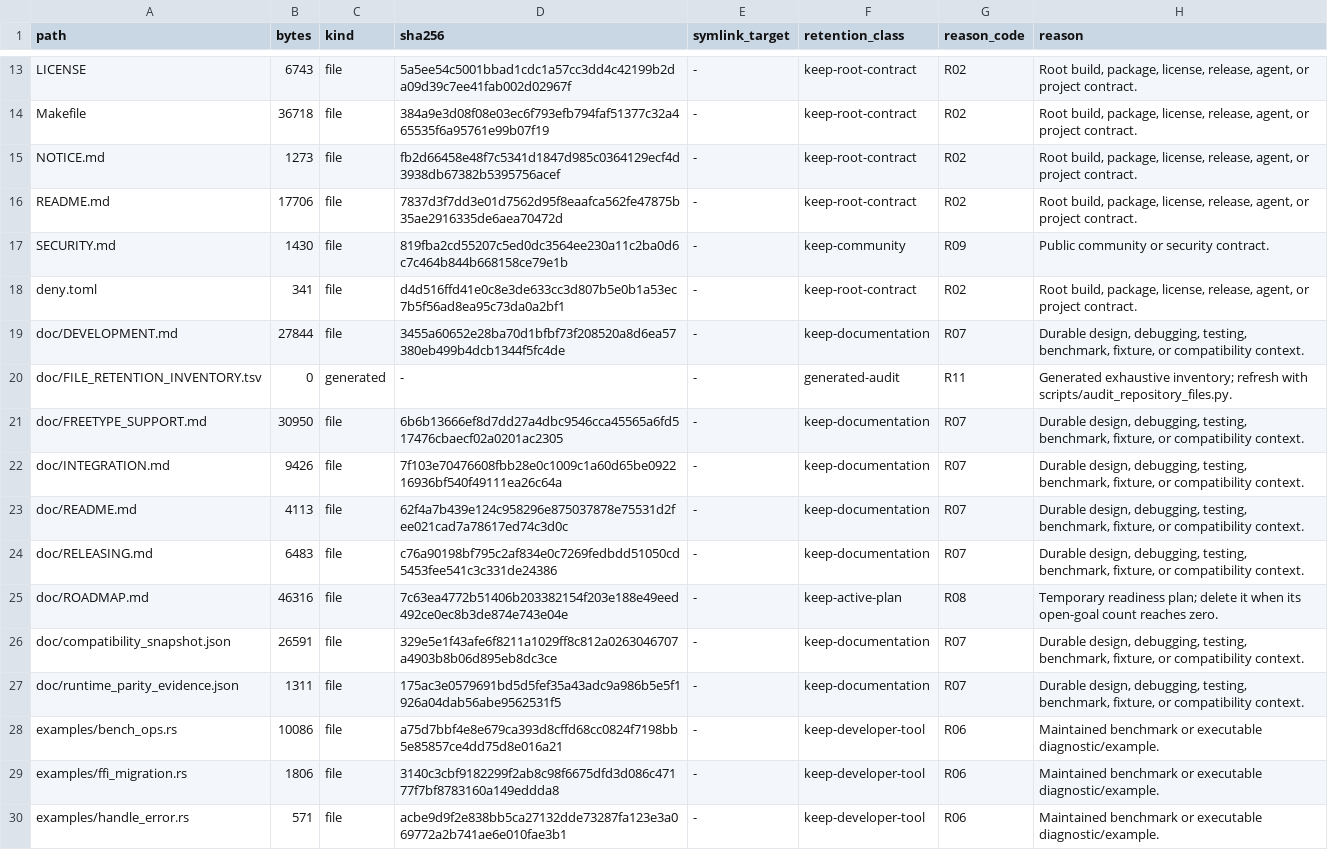
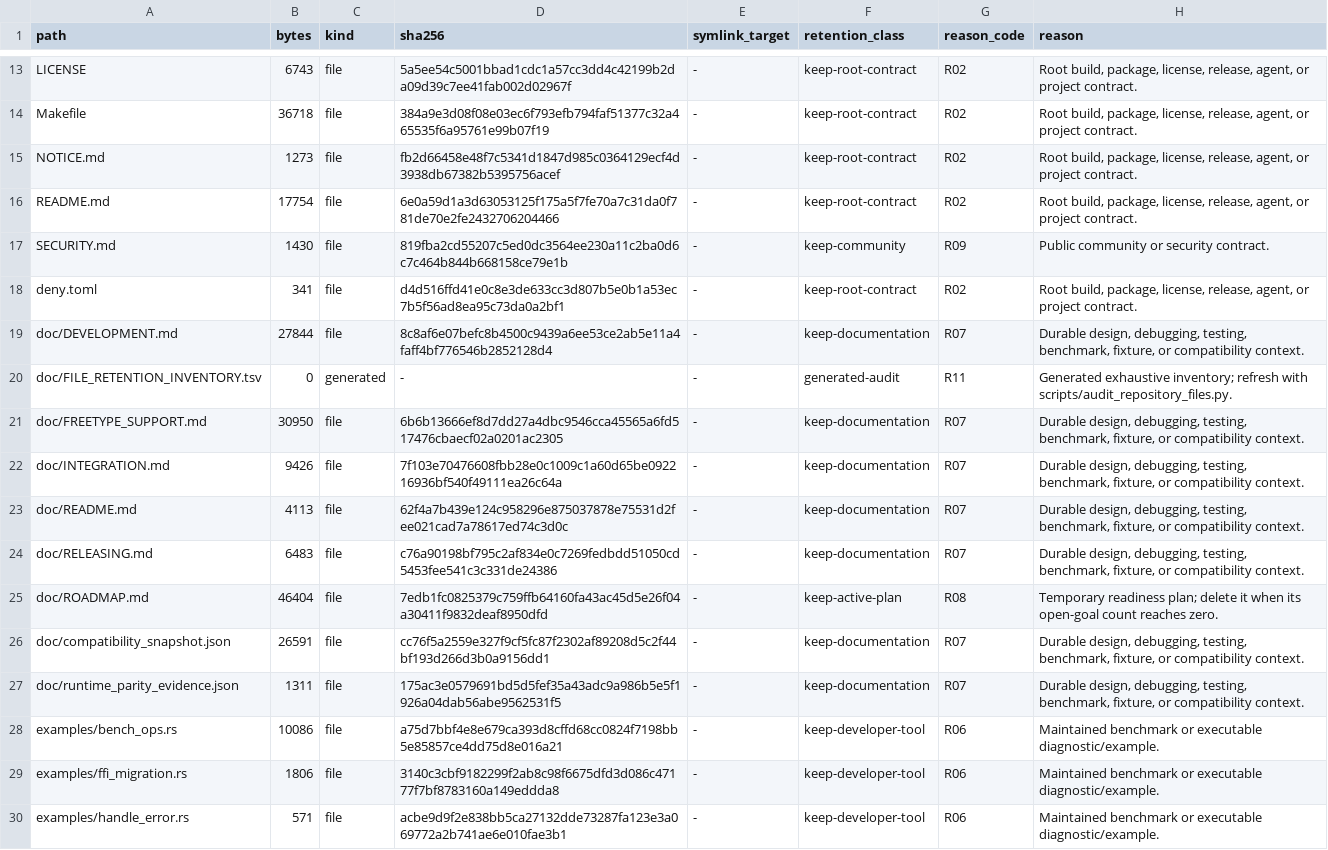
Before and after one commit to appunni-m/fontdone, a TSV file: doc/FILE_RETENTION_INVENTORY.tsv, drawn as a sheet; only a part is shown, gaps mark what is left out.

Commit message:
Refresh retention inventory

```diff
--- a/doc/FILE_RETENTION_INVENTORY.tsv
+++ b/doc/FILE_RETENTION_INVENTORY.tsv
@@ -15,6 +15,6 @@ Makefile	36718	file	384a9e3d08f08e03ec6f793efb794faf51377c32a465535f6a95761e99b0
 NOTICE.md	1273	file	fb2d66458e48f7c5341d1847d985c0364129ecf4d3938db67382b5395756acef	-	keep-root-contract	R02	Root build, package, license, release, agent, or project contract.
-README.md	17706	file	7837d3f7dd3e01d7562d95f8eaafca562fe47875b35ae2916335de6aea70472d	-	keep-root-contract	R02	Root build, package, license, release, agent, or project contract.
+README.md	17754	file	6e0a59d1a3d63053125f175a5f7fe70a7c31da0f781de70e2fe2432706204466	-	keep-root-contract	R02	Root build, package, license, release, agent, or project contract.
 SECURITY.md	1430	file	819fba2cd55207c5ed0dc3564ee230a11c2ba0d6c7c464b844b668158ce79e1b	-	keep-community	R09	Public community or security contract.
 deny.toml	341	file	d4d516ffd41e0c8e3de633cc3d807b5e0b1a53ec7b5f56ad8ea95c73da0a2bf1	-	keep-root-contract	R02	Root build, package, license, release, agent, or project contract.
-doc/DEVELOPMENT.md	27844	file	3455a60652e28ba70d1bfbf73f208520a8d6ea57380eb499b4dcb1344f5fc4de	-	keep-documentation	R07	Durable design, debugging, testing, benchmark, fixture, or compatibility context.
+doc/DEVELOPMENT.md	27844	file	8c8af6e07befc8b4500c9439a6ee53ce2ab5e11a4faff4bf776546b2852128d4	-	keep-documentation	R07	Durable design, debugging, testing, benchmark, fixture, or compatibility context.
 doc/FILE_RETENTION_INVENTORY.tsv	0	generated	-	-	generated-audit	R11	Generated exhaustive inventory; refresh with scripts/audit_repository_files.py.
@@ -24,4 +24,4 @@ doc/README.md	4113	file	62f4a7b439e124c958296e875037878e75531d2fee021cad7a78617e
 doc/RELEASING.md	6483	file	c76a90198bf795c2af834e0c7269fedbdd51050cd5453fee541c3c331de24386	-	keep-documentation	R07	Durable design, debugging, testing, benchmark, fixture, or compatibility context.
-doc/ROADMAP.md	46316	file	7c63ea4772b51406b203382154f203e188e49eed492ce0ec8b3de874e743e04e	-	keep-active-plan	R08	Temporary readiness plan; delete it when its open-goal count reaches zero.
-doc/compatibility_snapshot.json	26591	file	329e5e1f43afe6f8211a1029ff8c812a0263046707a4903b8b06d895eb8dc3ce	-	keep-documentation	R07	Durable design, debugging, testing, benchmark, fixture, or compatibility context.
+doc/ROADMAP.md	46404	file	7edb1fc0825379c759ffb64160fa43ac45d5e26f04a30411f9832deaf8950dfd	-	keep-active-plan	R08	Temporary readiness plan; delete it when its open-goal count reaches zero.
+doc/compatibility_snapshot.json	26591	file	cc76f5a2559e327f9cf5fc87f2302af89208d5c2f44bf193d266d3b0a9156dd1	-	keep-documentation	R07	Durable design, debugging, testing, benchmark, fixture, or compatibility context.
 doc/runtime_parity_evidence.json	1311	file	175ac3e0579691bd5d5fef35a43adc9a986b5e5f1926a04dab56abe9562531f5	-	keep-documentation	R07	Durable design, debugging, testing, benchmark, fixture, or compatibility context.
```
